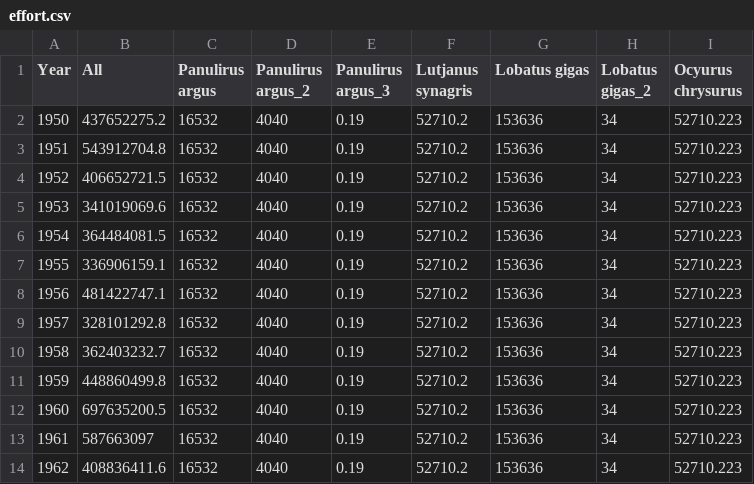
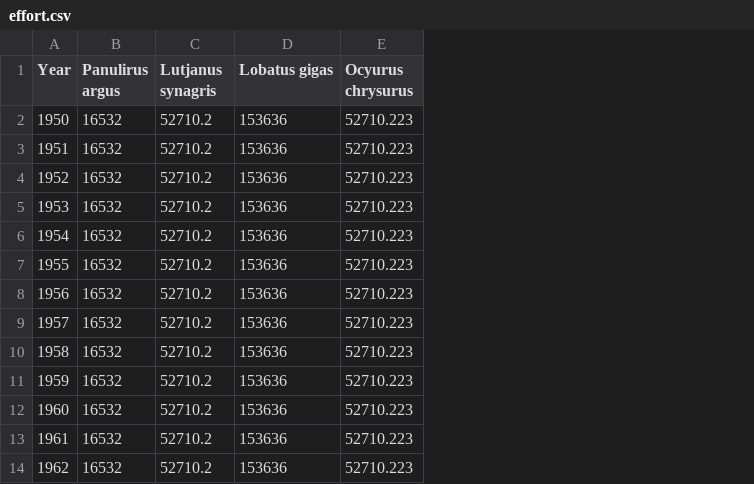
Before and after one commit to sofia-taf/2022Area31DemoEffortByStock, a CSV file: bootstrap/initial/data/effort.csv, drawn as a sheet; only a part is shown; the diff names each change by its address in the sheet, - before the commit and + after, or states it on an @@ line.

```diff
--- a/bootstrap/initial/data/effort.csv
+++ b/bootstrap/initial/data/effort.csv
-column B (All), rows 2-14: 437652275.2 | 543912704.8 | 406652721.5 | 341019069.6 | 364484081.5 | 336906159.1 | 481422747.1 | 328101292.8 | 362403232.7 | 448860499.8 | 697635200.5 | 587663097 | 408836411.6
-column D (Panulirus argus_2), rows 2-14: all 4040
-column E (Panulirus argus_3), rows 2-14: all 0.19
-column H (Lobatus gigas_2), rows 2-14: all 34
```
Also changed, not shown: bootstrap/initial/data/catch.csv.
